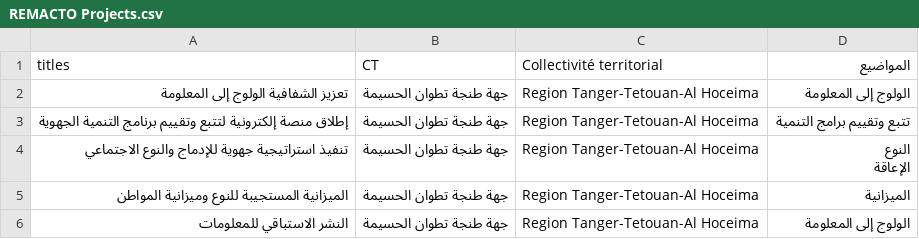
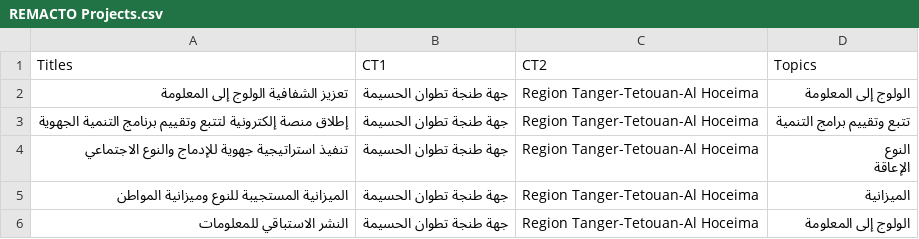
Before and after one commit to elamraniadnane1/Thesis, a CSV file: REMACTO Projects.csv, drawn as a sheet; only a part is shown; removed rows and columns are numbered as before the commit, all else as after; the diff names each change by its address in the sheet, - before the commit and + after, or states it on an @@ line.

```diff
--- a/REMACTO Projects.csv
+++ b/REMACTO Projects.csv
-row 1: titles | CT | Collectivité territorial | المواضيع
+row 1: Titles | CT1 | CT2 | Topics
```
Also changed, not shown: REMACTO Comments.csv, 29 other files.
